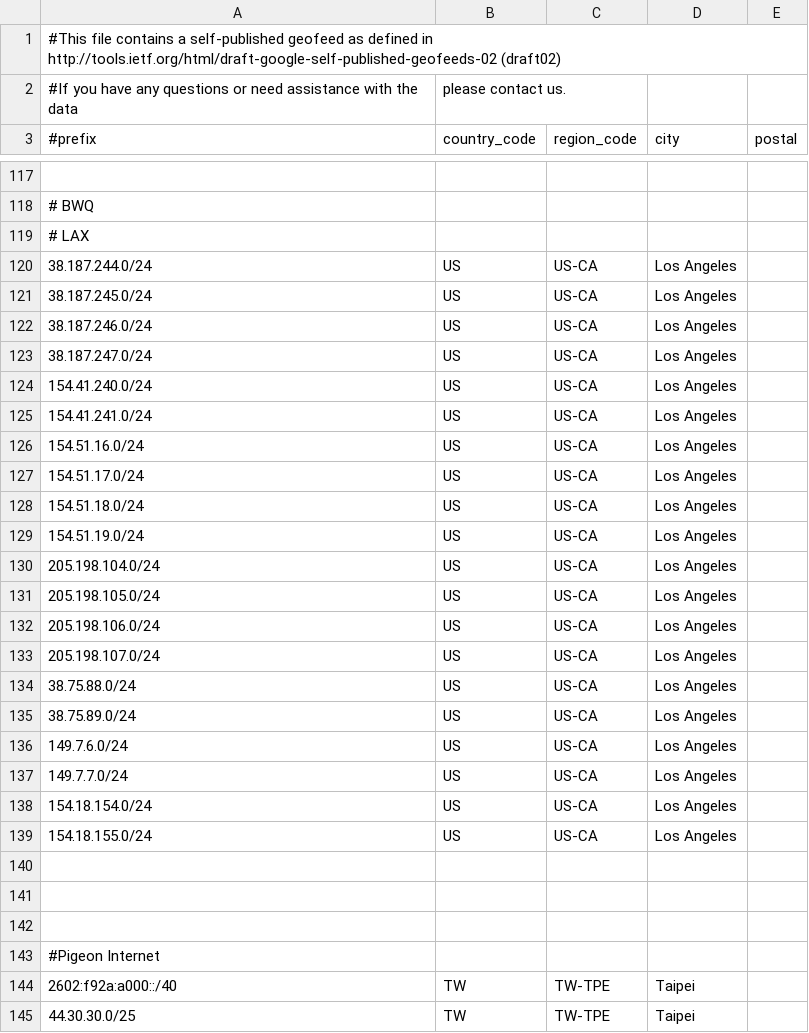
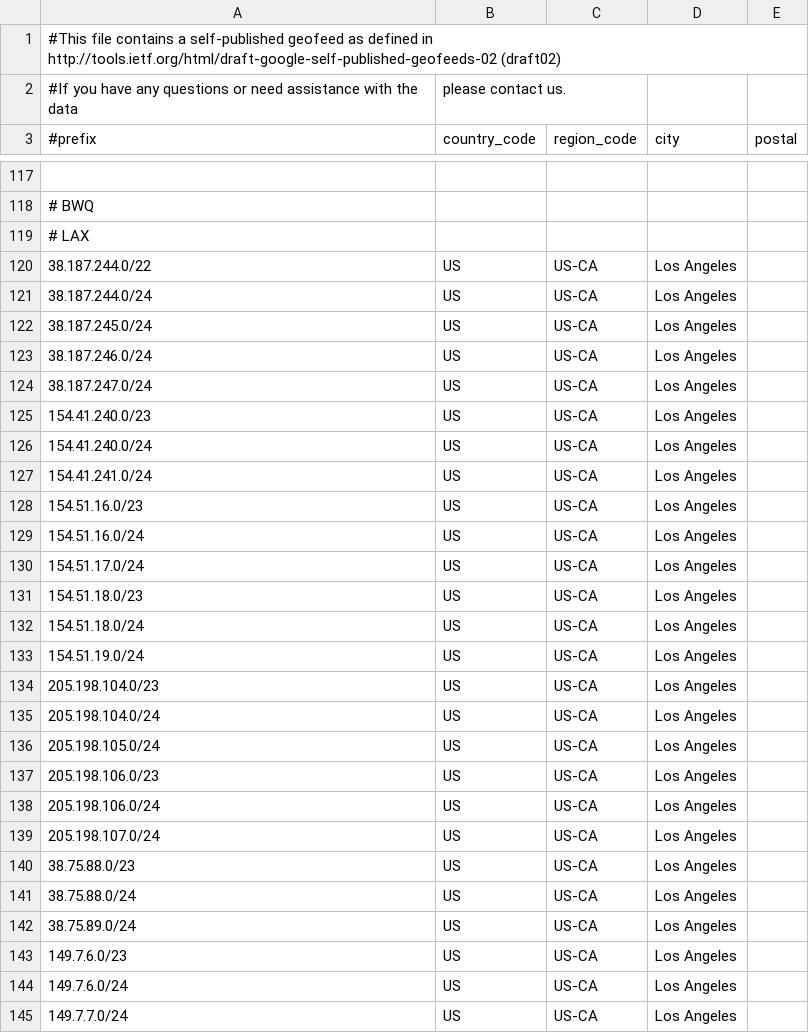
Before and after one commit to MoeDove-LLC/WEB, a CSV file: geofeed-without-one.csv, drawn as a sheet; only a part is shown, gaps mark what is left out; the shorter side is filled out with more unchanged rows; the diff covers the shown part only; the diff names each change by its address in the sheet, - before the commit and + after, or states it on an @@ line.

Commit message:
Update geofeed-without-one.csv

```diff
--- a/geofeed-without-one.csv
+++ b/geofeed-without-one.csv
+row 120: 38.187.244.0/22 | US | US-CA | Los Angeles
+row 125: 154.41.240.0/23 | US | US-CA | Los Angeles
+row 128: 154.51.16.0/23 | US | US-CA | Los Angeles
+row 131: 154.51.18.0/23 | US | US-CA | Los Angeles
+row 134: 205.198.104.0/23 | US | US-CA | Los Angeles
+row 137: 205.198.106.0/23 | US | US-CA | Los Angeles
+row 140: 38.75.88.0/23 | US | US-CA | Los Angeles
+row 143: 149.7.6.0/23 | US | US-CA | Los Angeles
```
Also changed, not shown: 1 added row elsewhere in this file.
